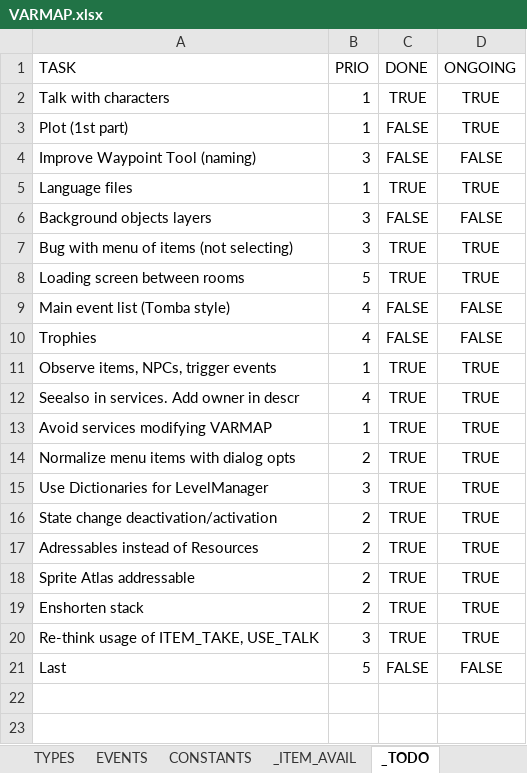
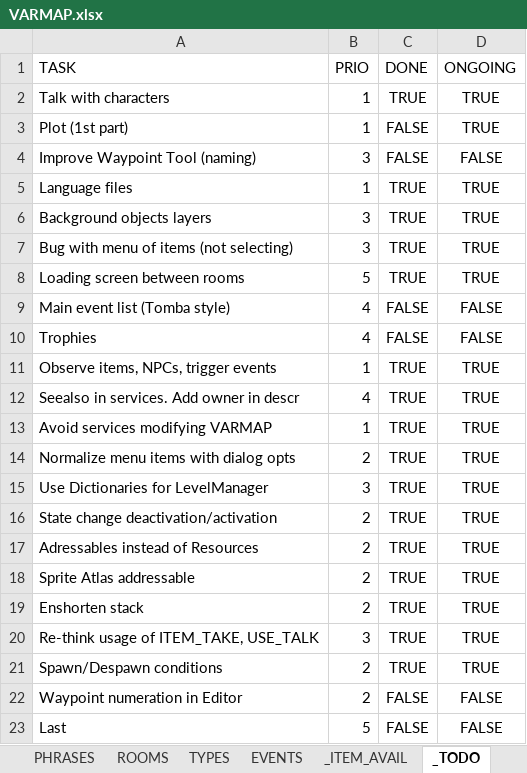
Before and after one commit to ivor4/Goblins3_AnotherQuest, an Excel workbook: VARMAP_Generator/VARMAP.xlsx, sheet _TODO, drawn as a sheet; values as stored, in another font and other column widths than the file's, no borders; charts and pictures and conditional formats and table styles not drawn; the diff names each change by its address in the sheet, - before the commit and + after, or states it on an @@ line.

```diff
--- a/VARMAP_Generator/VARMAP.xlsx (sheet _TODO)
+++ b/VARMAP_Generator/VARMAP.xlsx (sheet _TODO)
-sheet tab: CONSTANTS
-C6 (DONE): FALSE
+C6 (DONE): TRUE
-D6 (ONGOING): FALSE
+D6 (ONGOING): TRUE
+row 21: Spawn/Despawn conditions | 2 | TRUE | TRUE
+row 22: Waypoint numeration in Editor | 2 | FALSE | FALSE
```
Also changed, not shown: sheet ACTION_CONDS, sheet ITEMS, sheet SERVICES, other sheet tabs, 22 other files.
